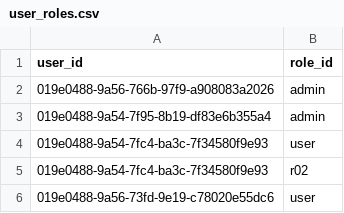
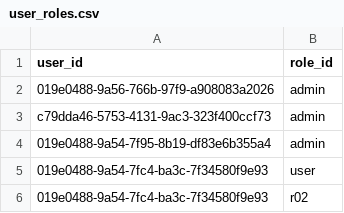
Before and after one commit to jactools/dq-made-easy, a CSV file: dq-db/mock-data/user_roles.csv, drawn as a sheet; only a part is shown; the shorter side is filled out with more unchanged rows; the diff names each change by its address in the sheet, - before the commit and + after, or states it on an @@ line.

```diff
--- a/dq-db/mock-data/user_roles.csv
+++ b/dq-db/mock-data/user_roles.csv
+row 3: c79dda46-5753-4131-9ac3-323f400ccf73 | admin
```
Also changed, not shown: dq-db/mock-data/users.csv, dq-db/mock-data/zammad-generated-users.csv.
